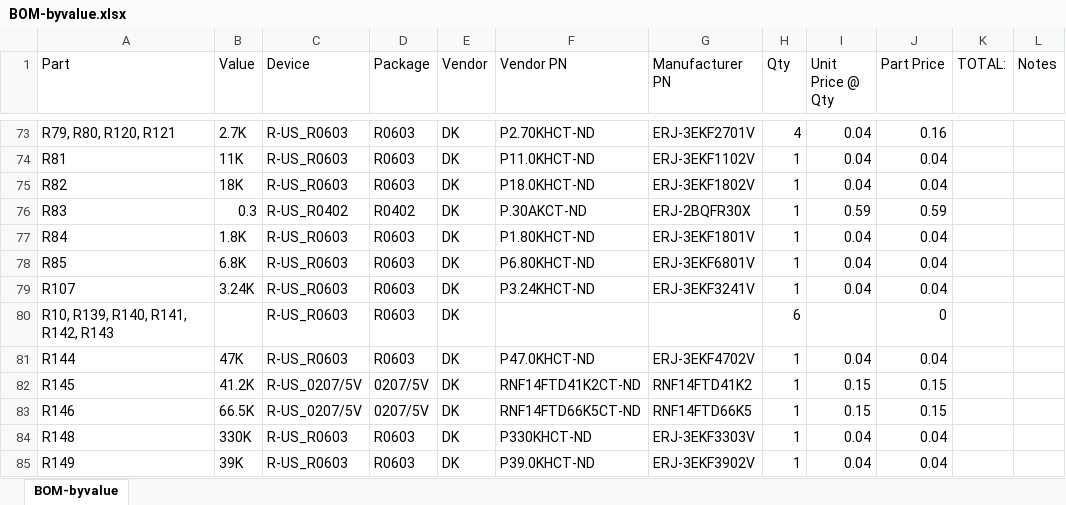
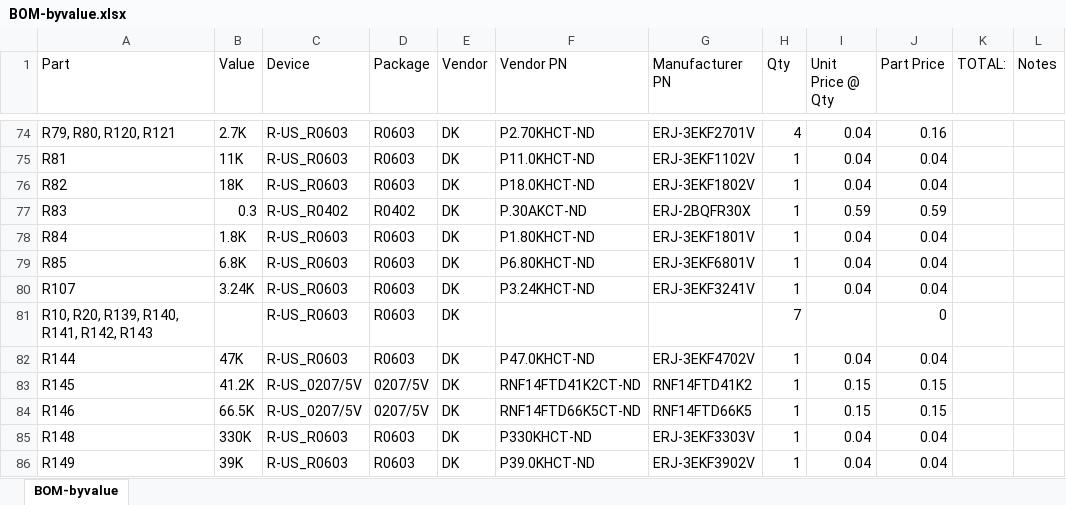
Before and after one commit to jbaker0428/Unified-Robotics-Development-Board, an Excel workbook: Documentation/BOM-byvalue.xlsx, sheet BOM-byvalue, drawn as a sheet; only a part is shown, gaps mark what is left out; values as stored, in another font and other column widths than the file's, no borders; addresses are those after the commit; the diff covers the shown part only; the diff names each change by its address in the sheet, - before the commit and + after, or states it on an @@ line.

```diff
--- a/Documentation/BOM-byvalue.xlsx (sheet BOM-byvalue)
+++ b/Documentation/BOM-byvalue.xlsx (sheet BOM-byvalue)
-A81 (Part): R10, R139, R140, R141, R142, R143
+A81 (Part): R10, R20, R139, R140, R141, R142, R143
-H81 (Qty): 6
+H81 (Qty): 7
```
Also changed, not shown: 2 added rows and 9 edited cells elsewhere in this sheet, formulas that keep their value, 2 other files.
